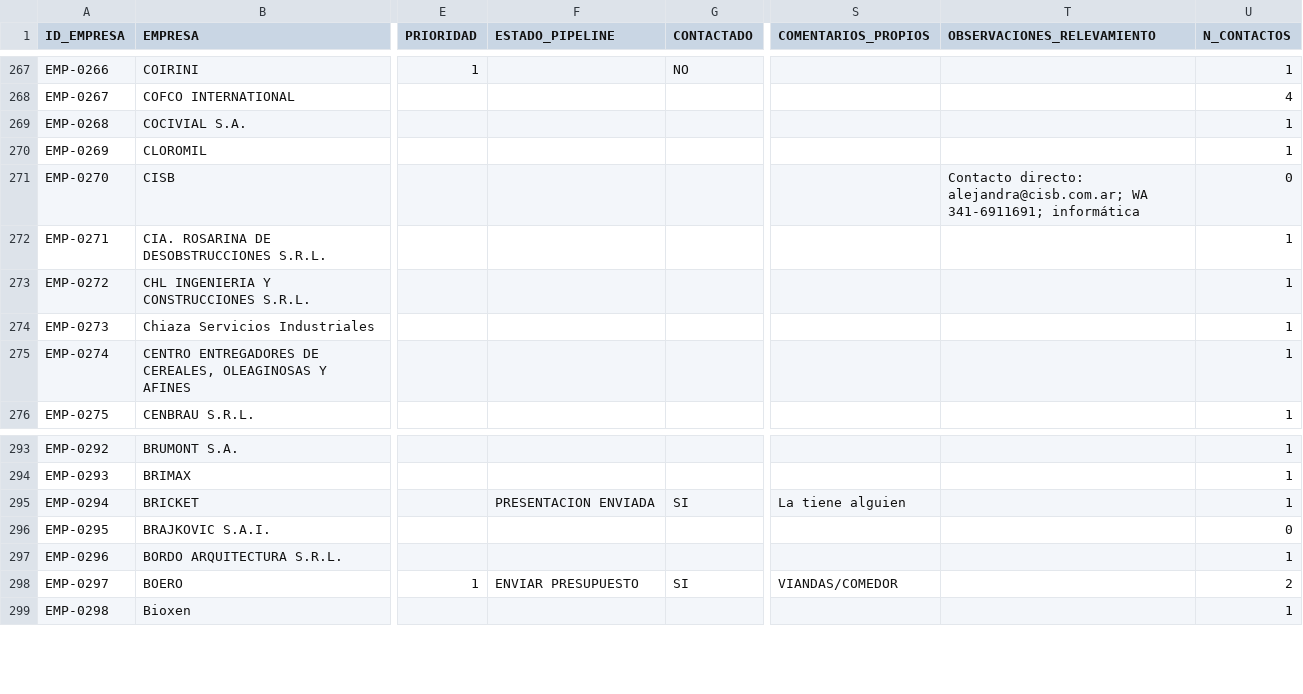
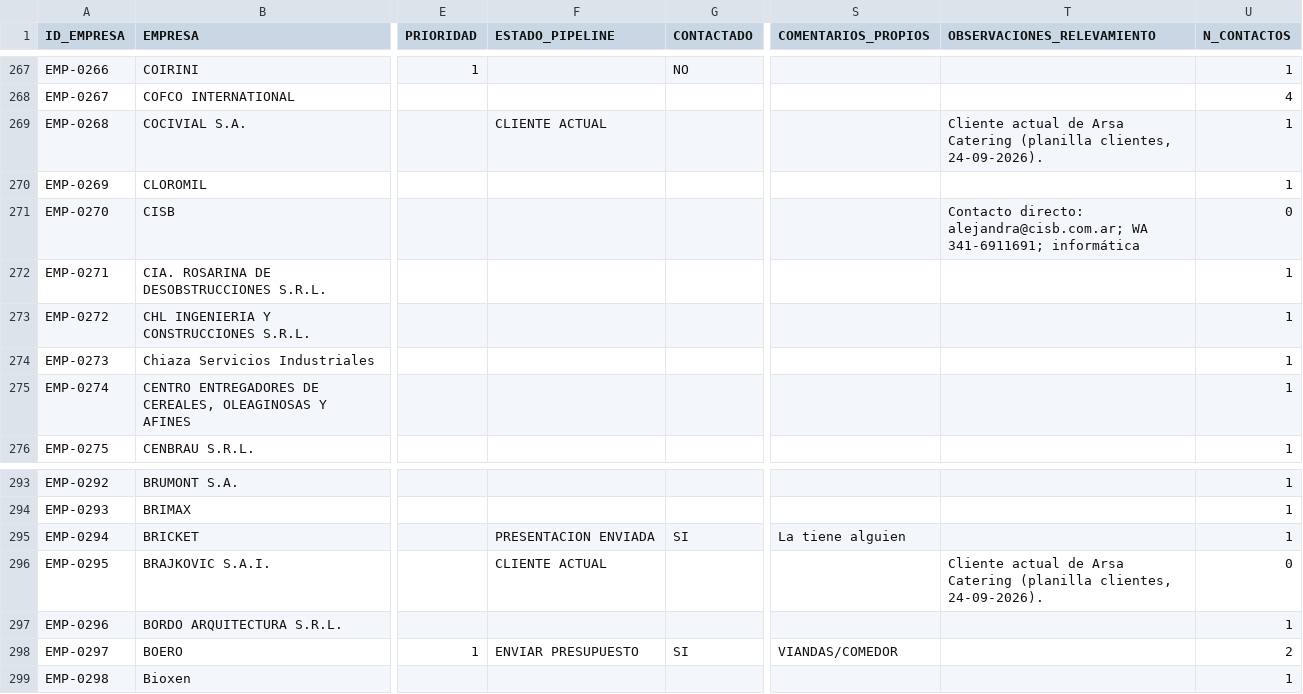
Before and after one commit to chalozabala/3, a CSV file: data/bd_empresas.csv, drawn as a sheet; only a part is shown, gaps mark what is left out; the diff covers the shown part only; the diff names each change by its address in the sheet, - before the commit and + after, or states it on an @@ line.

```diff
--- a/data/bd_empresas.csv
+++ b/data/bd_empresas.csv
-F269 (ESTADO_PIPELINE): (empty)
+F269 (ESTADO_PIPELINE): CLIENTE ACTUAL
-T269 (OBSERVACIONES_RELEVAMIENTO): (empty)
+T269 (OBSERVACIONES_RELEVAMIENTO): Cliente actual de Arsa Catering (planilla clientes, 24-09-2026).
-F296 (ESTADO_PIPELINE): (empty)
+F296 (ESTADO_PIPELINE): CLIENTE ACTUAL
-T296 (OBSERVACIONES_RELEVAMIENTO): (empty)
+T296 (OBSERVACIONES_RELEVAMIENTO): Cliente actual de Arsa Catering (planilla clientes, 24-09-2026).
```
Also changed, not shown: 27 edited cells elsewhere in this file, 3 other files.
